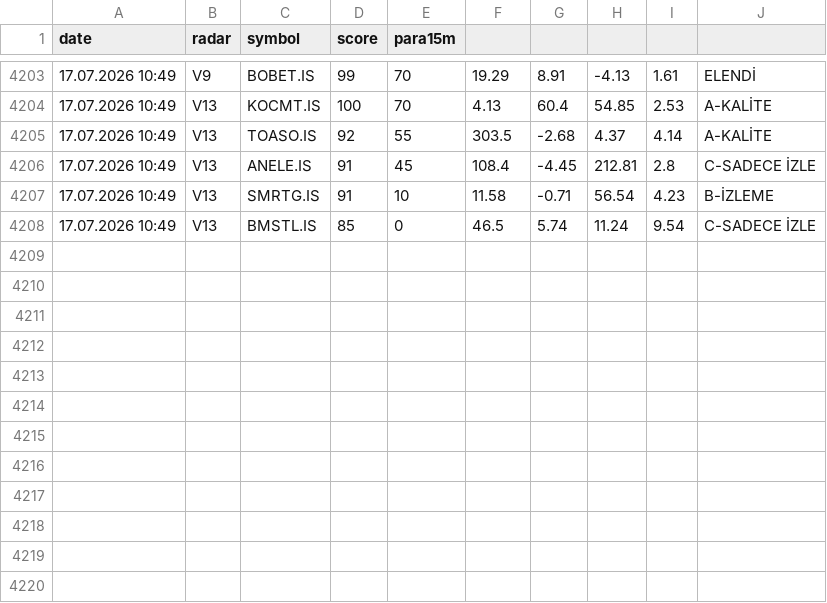
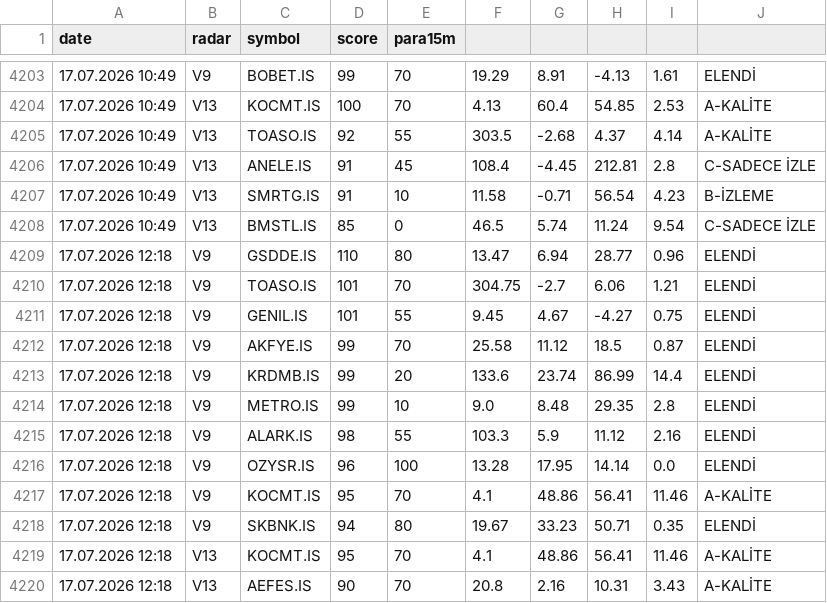
Before and after one commit to gokhan-bist-radar/gokhan-bist-radar, a CSV file: radar_signals.csv, drawn as a sheet; only a part is shown, gaps mark what is left out.

```diff
--- a/radar_signals.csv
+++ b/radar_signals.csv
@@ -4208 +4208,13 @@ date,radar,symbol,score,para15m
 17.07.2026 10:49,V13,BMSTL.IS,85,0,46.5,5.74,11.24,9.54,C-SADECE İZLE
+17.07.2026 12:18,V9,GSDDE.IS,110,80,13.47,6.94,28.77,0.96,ELENDİ
+17.07.2026 12:18,V9,TOASO.IS,101,70,304.75,-2.7,6.06,1.21,ELENDİ
+17.07.2026 12:18,V9,GENIL.IS,101,55,9.45,4.67,-4.27,0.75,ELENDİ
+17.07.2026 12:18,V9,AKFYE.IS,99,70,25.58,11.12,18.5,0.87,ELENDİ
+17.07.2026 12:18,V9,KRDMB.IS,99,20,133.6,23.74,86.99,14.4,ELENDİ
+17.07.2026 12:18,V9,METRO.IS,99,10,9.0,8.48,29.35,2.8,ELENDİ
+17.07.2026 12:18,V9,ALARK.IS,98,55,103.3,5.9,11.12,2.16,ELENDİ
+17.07.2026 12:18,V9,OZYSR.IS,96,100,13.28,17.95,14.14,0.0,ELENDİ
+17.07.2026 12:18,V9,KOCMT.IS,95,70,4.1,48.86,56.41,11.46,A-KALİTE
+17.07.2026 12:18,V9,SKBNK.IS,94,80,19.67,33.23,50.71,0.35,ELENDİ
+17.07.2026 12:18,V13,KOCMT.IS,95,70,4.1,48.86,56.41,11.46,A-KALİTE
+17.07.2026 12:18,V13,AEFES.IS,90,70,20.8,2.16,10.31,3.43,A-KALİTE
```
Also changed, not shown: radar_memory.csv, radar_performance.csv.
